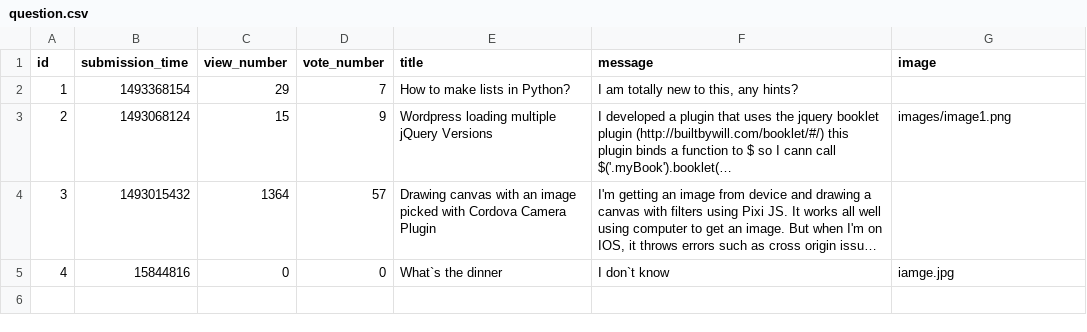
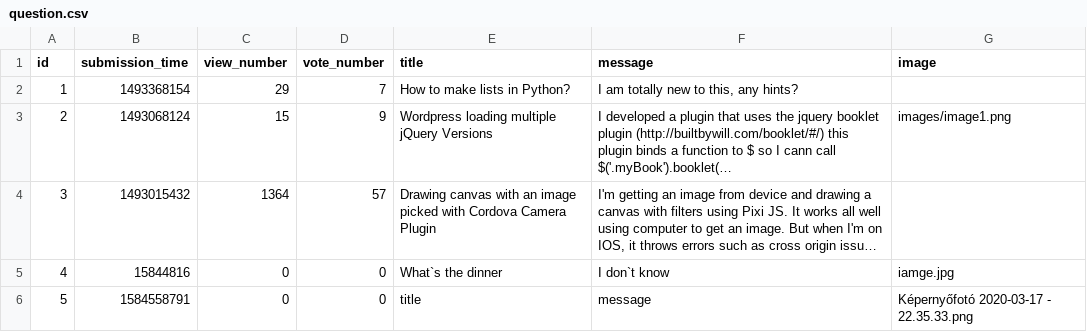
Before and after one commit to Dusernajder/ask_mate_teamproject, a CSV file: sample_data/question.csv, drawn as a sheet; long unchanged cells end in …; the diff names each change by its address in the sheet, - before the commit and + after, or states it on an @@ line.

```diff
--- a/sample_data/question.csv
+++ b/sample_data/question.csv
+row 6: 5 | 1584558791 | 0 | 0 | title | message | Képernyőfotó 2020-03-17 - 22.35.33.png
```
Also changed, not shown: sample_data/answer.csv, 4 other files.
